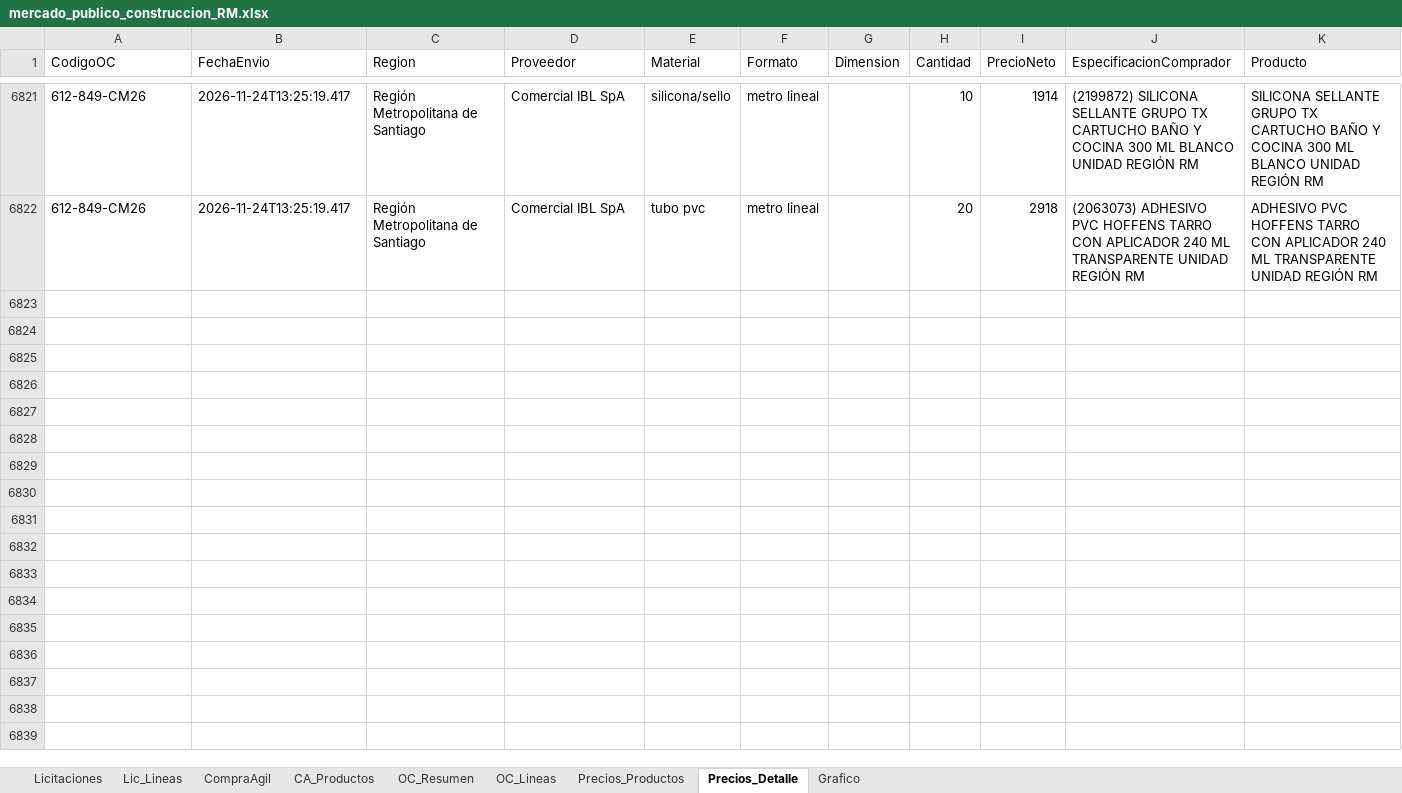
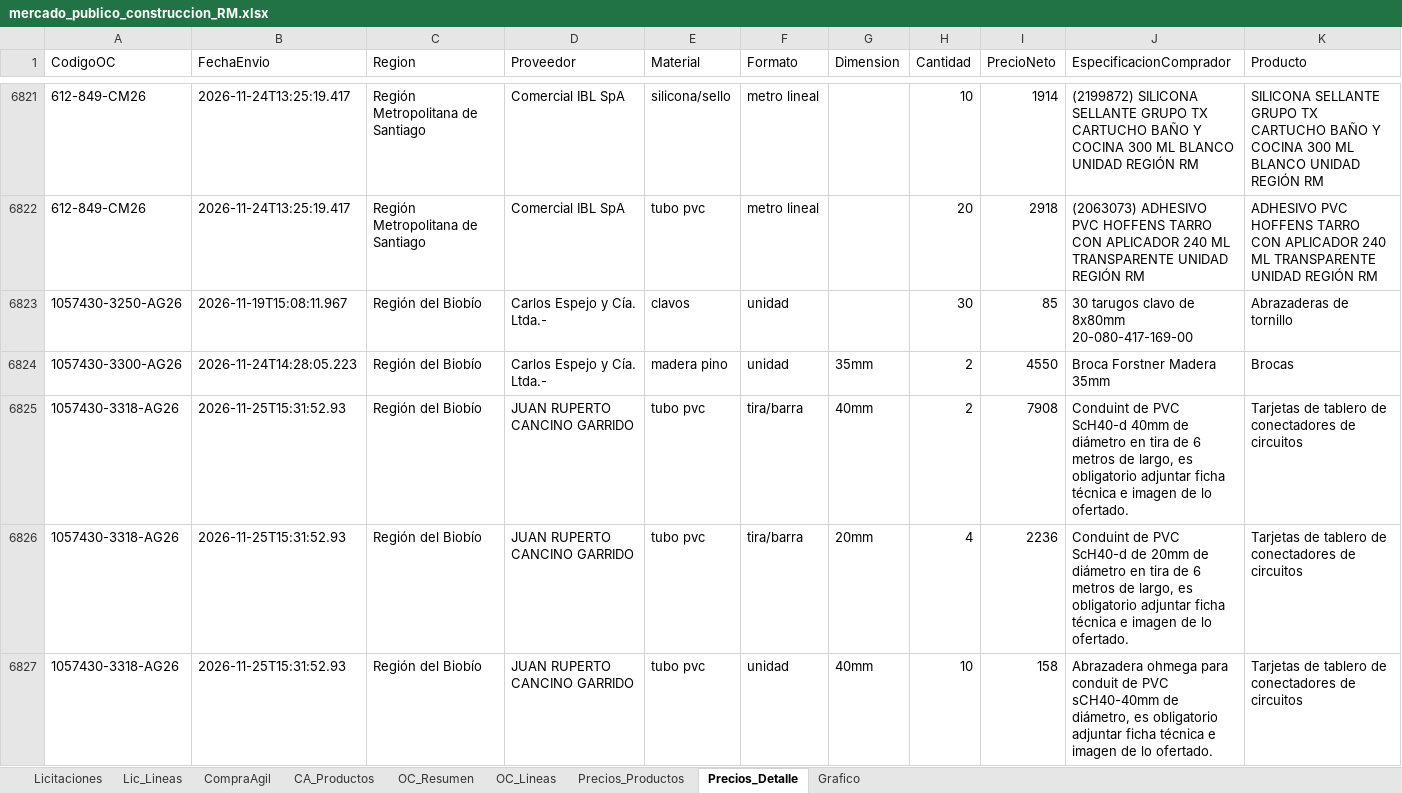
Before and after one commit to tchavarri/monitor-mercado-publico, an Excel workbook: docs/mercado_publico_construccion_RM.xlsx, sheet Precios_Detalle, drawn as a sheet; only a part is shown, gaps mark what is left out; values as stored, in another font and other column widths than the file's, no borders; ↵ is a line break in a cell; the diff covers the shown part only; the diff names each change by its address in the sheet, - before the commit and + after, or states it on an @@ line.

```diff
--- a/docs/mercado_publico_construccion_RM.xlsx (sheet Precios_Detalle)
+++ b/docs/mercado_publico_construccion_RM.xlsx (sheet Precios_Detalle)
+row 6823: 1057430-3250-AG26 | 2026-11-19T15:08:11.967 | Región del Biobío | Carlos Espejo y Cía. Ltda.- | clavos | unidad |  | 30 | 85 | 30 tarugos clavo de 8x80mm ↵ 20-080-417-169-00 | Abrazaderas de tornillo
+row 6824: 1057430-3300-AG26 | 2026-11-24T14:28:05.223 | Región del Biobío | Carlos Espejo y Cía. Ltda.- | madera pino | unidad | 35mm | 2 | 4550 | Broca Forstner Madera 35mm | Brocas
+row 6825: 1057430-3318-AG26 | 2026-11-25T15:31:52.93 | Región del Biobío | JUAN RUPERTO CANCINO GARRIDO | tubo pvc | tira/barra | 40mm | 2 | 7908 | Conduint de PVC ScH40-d 40mm de diámetro en tira de 6 metros de largo, es obligatorio adjuntar ficha técnica e imagen de lo ofertado. | Tarjetas de tablero de conectadores de circuitos
+row 6826: 1057430-3318-AG26 | 2026-11-25T15:31:52.93 | Región del Biobío | JUAN RUPERTO CANCINO GARRIDO | tubo pvc | tira/barra | 20mm | 4 | 2236 | Conduint de PVC ScH40-d de 20mm de diámetro en tira de 6 metros de largo, es obligatorio adjuntar ficha técnica e imagen de lo ofertado. | Tarjetas de tablero de conectadores de circuitos
+row 6827: 1057430-3318-AG26 | 2026-11-25T15:31:52.93 | Región del Biobío | JUAN RUPERTO CANCINO GARRIDO | tubo pvc | unidad | 40mm | 10 | 158 | Abrazadera ohmega para conduit de PVC sCH40-40mm de diámetro, es obligatorio adjuntar ficha técnica e imagen de lo ofertado. | Tarjetas de tablero de conectadores de circuitos
```
Also changed, not shown: 153 added rows elsewhere in this sheet, sheet OC_Lineas, sheet OC_Resumen, sheet Precios_Productos, sheet CA_Productos, sheet CompraAgil, sheet Licitaciones, 1 more sheet, charts or pictures, 4 other files.
